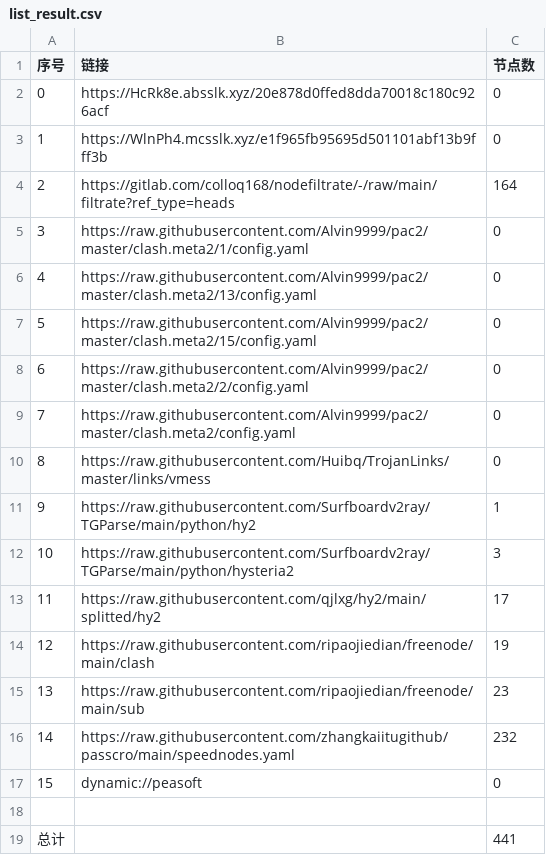
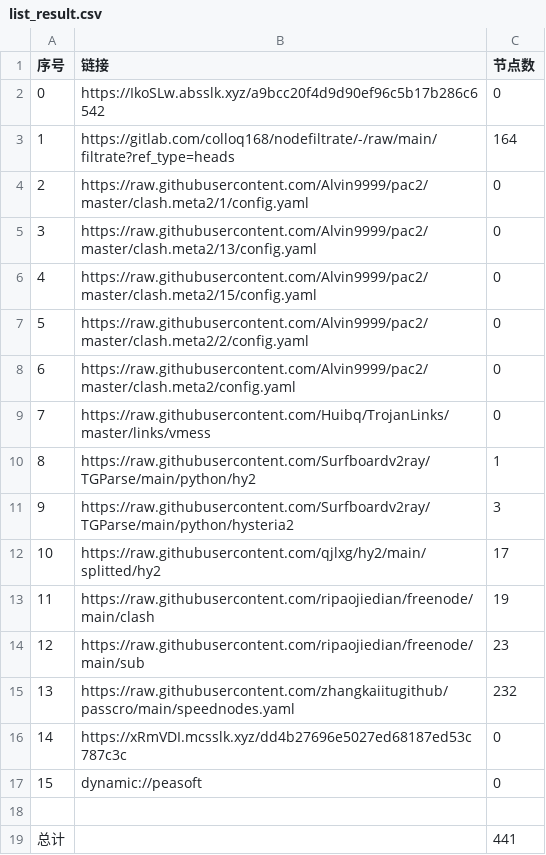
Before and after one commit to dreamMilk/AutoMergePublicNodes, a CSV file: list_result.csv, drawn as a sheet; removed rows and columns are numbered as before the commit, all else as after; the diff names each change by its address in the sheet, - before the commit and + after, or states it on an @@ line.

```diff
--- a/list_result.csv
+++ b/list_result.csv
-B2 (链接): https://HcRk8e.absslk.xyz/20e878d0ffed8dda70018c180c926acf
+B2 (链接): https://IkoSLw.absslk.xyz/a9bcc20f4d9d90ef96c5b17b286c6542
-row 3: 1 | https://WlnPh4.mcsslk.xyz/e1f965fb95695d501101abf13b9fff3b | 0
@@ column A (序号) renumbered between rows 3 and 15 @@
+row 16: 14 | https://xRmVDI.mcsslk.xyz/dd4b27696e5027ed68187ed53c787c3c | 0
```
Also changed, not shown: 27 other files.
